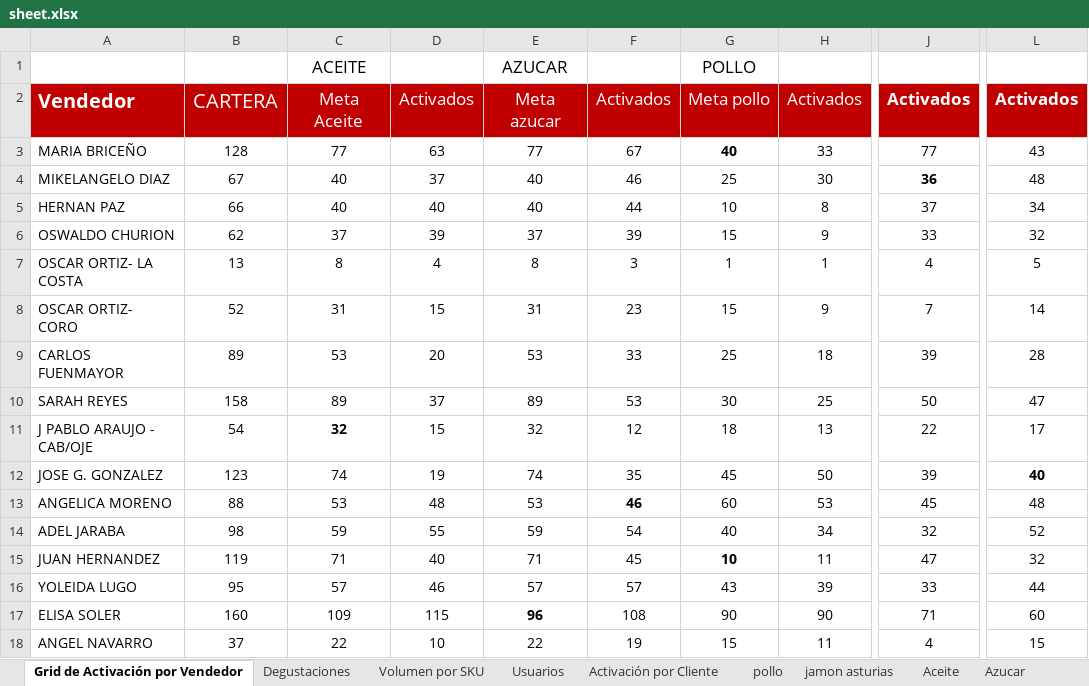
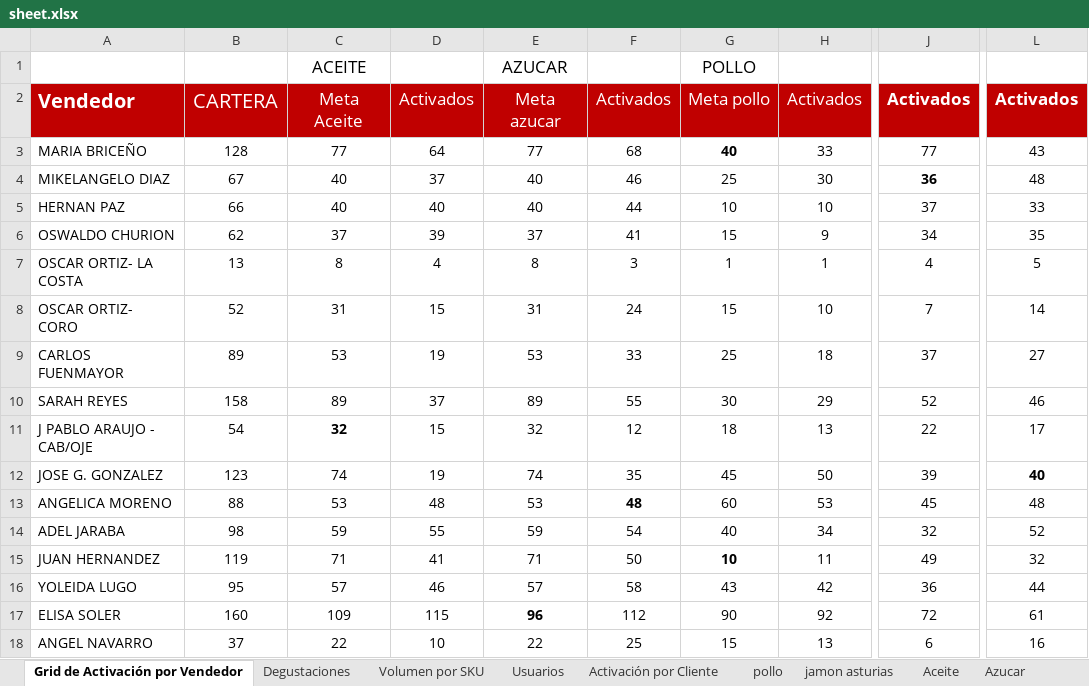
Before and after one commit to pagoscodizulca-svg/dashboard-fdv---planificador, an Excel workbook: sheet.xlsx, sheet Grid de Activación por Vendedor, drawn as a sheet; only a part is shown, gaps mark what is left out; values as stored, in another font and other column widths than the file's, no borders; charts and pictures not drawn; the diff covers the shown part only; the diff names each change by its address in the sheet, - before the commit and + after, or states it on an @@ line.

```diff
--- a/sheet.xlsx (sheet Grid de Activación por Vendedor)
+++ b/sheet.xlsx (sheet Grid de Activación por Vendedor)
-D3: 63
+D3: 64
-F3: 67
+F3: 68
-H5: 8
+H5: 10
-L5: 34
+L5: 33
-F6: 39
+F6: 41
-J6: 33
+J6: 34
-L6: 32
+L6: 35
-F8: 23
+F8: 24
-H8: 9
+H8: 10
-D9: 20
+D9: 19
-J9: 39
+J9: 37
-L9: 28
+L9: 27
-F10: 53
+F10: 55
-H10: 25
+H10: 29
-J10: 50
+J10: 52
-L10: 47
+L10: 46
-F13: 46
+F13: 48
-D15: 40
+D15: 41
-F15: 45
+F15: 50
-J15: 47
+J15: 49
-F16: 57
+F16: 58
-H16: 39
+H16: 42
-J16: 33
+J16: 36
-F17: 108
+F17: 112
-H17: 90
+H17: 92
-J17: 71
+J17: 72
-L17: 60
+L17: 61
-F18: 19
+F18: 25
-H18: 11
+H18: 13
-J18: 4
+J18: 6
-L18: 15
+L18: 16
```
Also changed, not shown: 23 edited cells elsewhere in this sheet, sheet Volumen por SKU, sheet Azucar, sheet pollo, sheet jamon asturias, sheet Enteros Ligeros, sheet Aceite, 1 more sheet, 32 other files.
